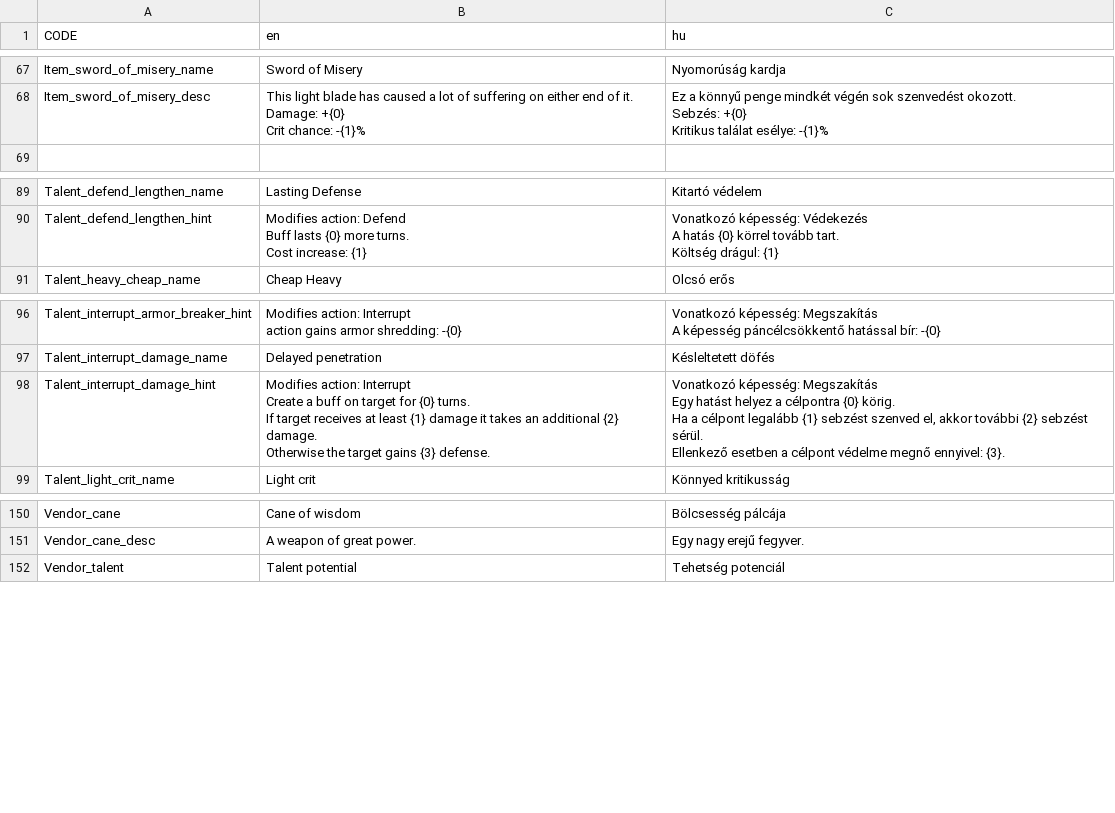
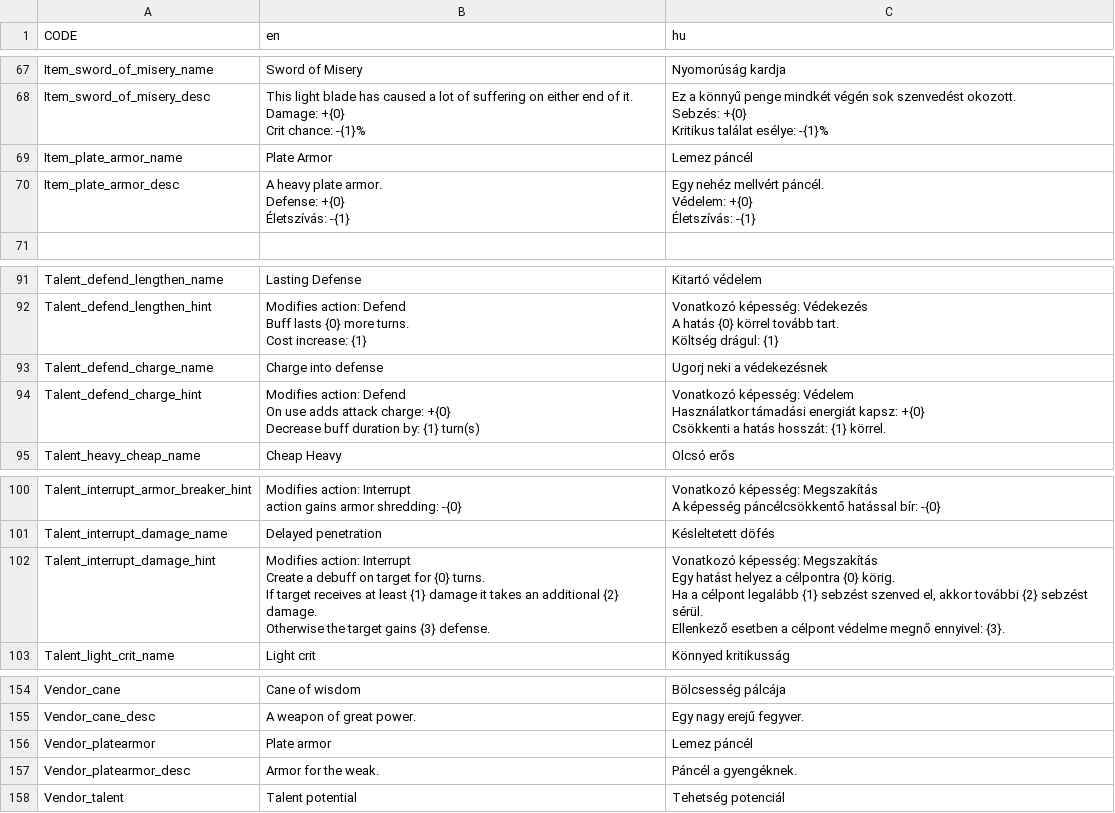
Before and after one commit to GregoBalu/Project-Alpha, a CSV file: datafiles/local.csv, drawn as a sheet; only a part is shown, gaps mark what is left out; addresses are those after the commit; ↵ is a line break in a cell; the diff names each change by its address in the sheet, - before the commit and + after, or states it on an @@ line.

Commit message:
Added new talent for defend: charge

```diff
--- a/datafiles/local.csv
+++ b/datafiles/local.csv
+row 69: Item_plate_armor_name | Plate Armor | Lemez páncél
+row 70: Item_plate_armor_desc | A heavy plate armor. ↵ Defense: +{0} ↵ Életszívás: -{1} | Egy nehéz mellvért páncél. ↵ Védelem: +{0} ↵ Életszívás: -{1}
+row 93: Talent_defend_charge_name | Charge into defense | Ugorj neki a védekezésnek
+row 94: Talent_defend_charge_hint | Modifies action: Defend ↵ On use adds attack charge: +{0} ↵ Decrease buff duration by: {1} turn(s) | Vonatkozó képesség: Védelem ↵ Használatkor támadási energiát kapsz: +{0} ↵ Csökkenti a hatás hosszát: {1} körrel.
-B102 (en): …Create a buff on target…
+B102 (en): …Create a debuff on target…
+row 156: Vendor_platearmor | Plate armor | Lemez páncél
+row 157: Vendor_platearmor_desc | Armor for the weak. | Páncél a gyengéknek.
```
Also changed, not shown: 8 other files.
